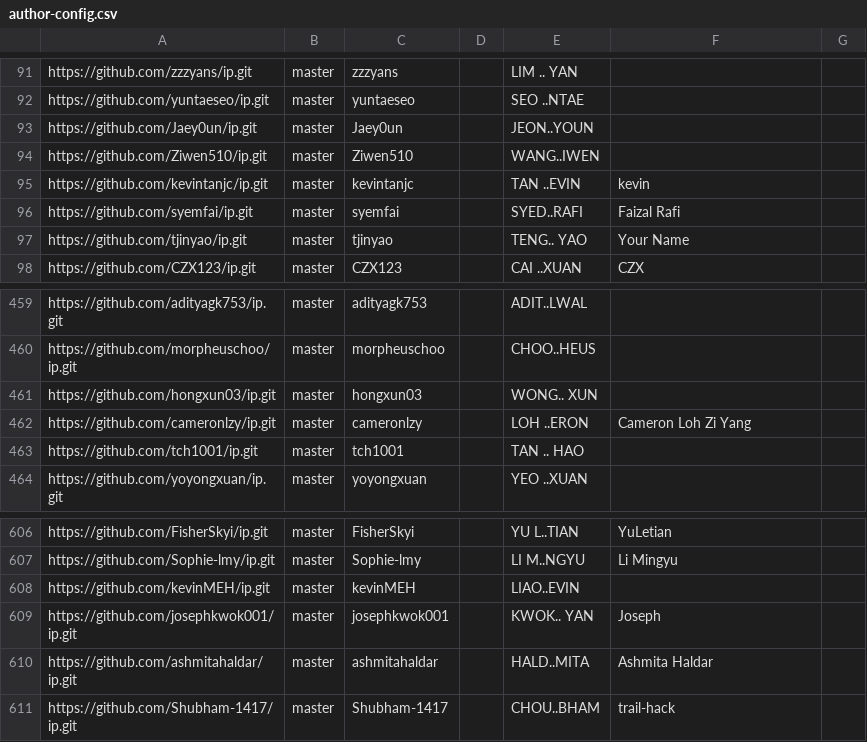
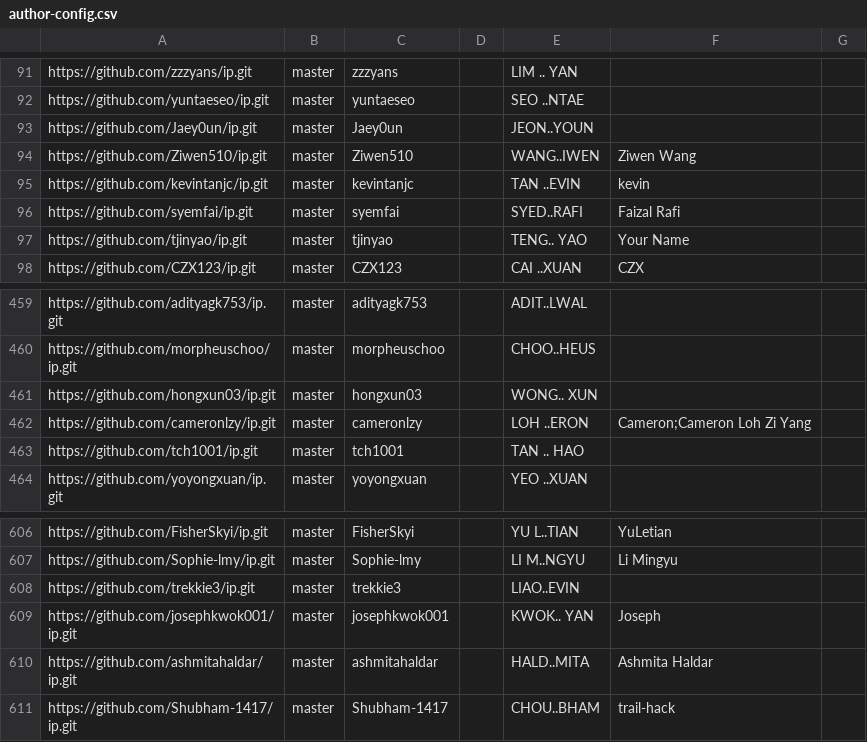
Before and after one commit to nus-cs2103-AY2526S1/ip-dashboard, a CSV file: config/author-config.csv, drawn as a sheet; only a part is shown, gaps mark what is left out.

Commit message:
Update configs

```diff
--- a/config/author-config.csv
+++ b/config/author-config.csv
@@ -93,3 +93,3 @@ https://github.com/yuntaeseo/ip.git,master,yuntaeseo,,SEO ..NTAE,,
 https://github.com/Jaey0un/ip.git,master,Jaey0un,,JEON..YOUN,,
-https://github.com/Ziwen510/ip.git,master,Ziwen510,,WANG..IWEN,,
+https://github.com/Ziwen510/ip.git,master,Ziwen510,,WANG..IWEN,Ziwen Wang,
 https://github.com/kevintanjc/ip.git,master,kevintanjc,,TAN ..EVIN,kevin,
@@ -461,3 +461,3 @@ https://github.com/morpheuschoo/ip.git,master,morpheuschoo,,CHOO..HEUS,,
 https://github.com/hongxun03/ip.git,master,hongxun03,,WONG.. XUN,,
-https://github.com/cameronlzy/ip.git,master,cameronlzy,,LOH ..ERON,Cameron Loh Zi Yang,
+https://github.com/cameronlzy/ip.git,master,cameronlzy,,LOH ..ERON,Cameron;Cameron Loh Zi Yang,
 https://github.com/tch1001/ip.git,master,tch1001,,TAN .. HAO,,
@@ -607,3 +607,3 @@ https://github.com/FisherSkyi/ip.git,master,FisherSkyi,,YU L..TIAN,YuLetian,
 https://github.com/Sophie-lmy/ip.git,master,Sophie-lmy,,LI M..NGYU,Li Mingyu,
-https://github.com/kevinMEH/ip.git,master,kevinMEH,,LIAO..EVIN,,
+https://github.com/trekkie3/ip.git,master,trekkie3,,LIAO..EVIN,,
 https://github.com/josephkwok001/ip.git,master,josephkwok001,,KWOK.. YAN,Joseph,
```
Also changed, not shown: config/repo-config.csv.
